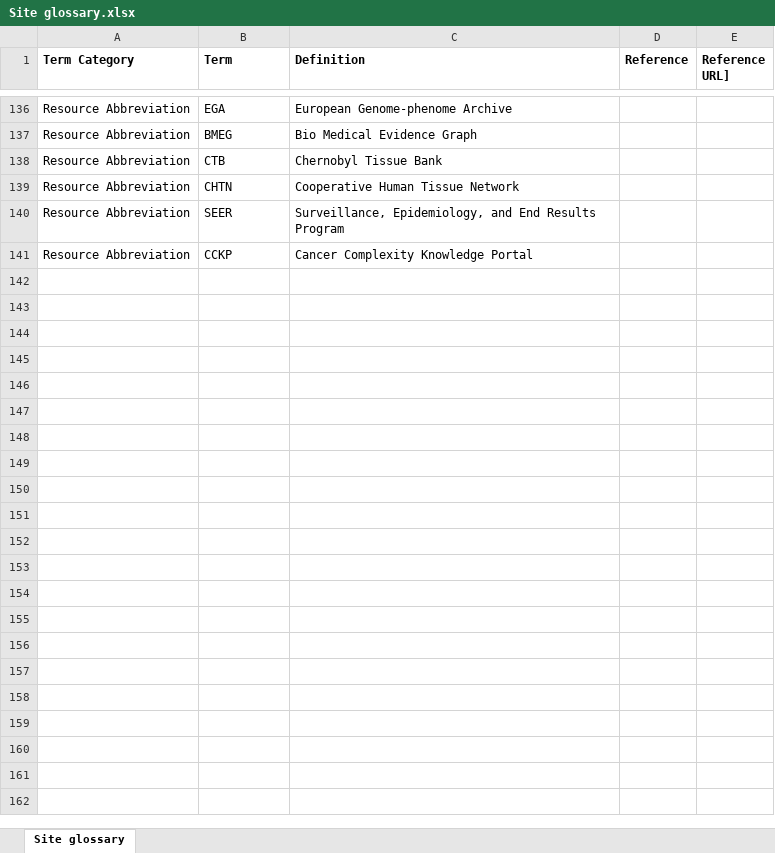
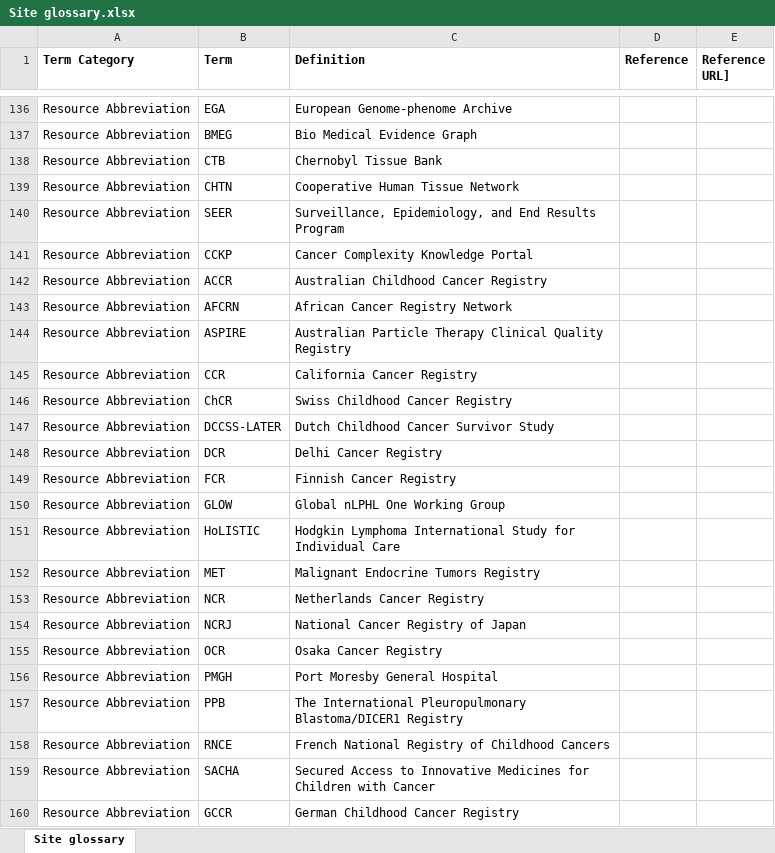
Before and after one commit to CBIIT/CCDC-ETL, an Excel workbook: data_files/Site glossary.xlsx, sheet Site glossary, drawn as a sheet; only a part is shown, gaps mark what is left out; values as stored, in another font and other column widths than the file's, no borders; the diff covers the shown part only; the diff names each change by its address in the sheet, - before the commit and + after, or states it on an @@ line.

Commit message:
Updated 1.5.10 glossary

```diff
--- a/data_files/Site glossary.xlsx (sheet Site glossary)
+++ b/data_files/Site glossary.xlsx (sheet Site glossary)
+row 142: Resource Abbreviation | ACCR | Australian Childhood Cancer Registry
+row 143: Resource Abbreviation | AFCRN | African Cancer Registry Network
+row 144: Resource Abbreviation | ASPIRE | Australian Particle Therapy Clinical Quality Registry
+row 145: Resource Abbreviation | CCR | California Cancer Registry
+row 146: Resource Abbreviation | ChCR | Swiss Childhood Cancer Registry
+row 147: Resource Abbreviation | DCCSS-LATER | Dutch Childhood Cancer Survivor Study
+row 148: Resource Abbreviation | DCR | Delhi Cancer Registry
+row 149: Resource Abbreviation | FCR | Finnish Cancer Registry
+row 150: Resource Abbreviation | GLOW | Global nLPHL One Working Group
+row 151: Resource Abbreviation | HoLISTIC | Hodgkin Lymphoma International Study for Individual Care
+row 152: Resource Abbreviation | MET | Malignant Endocrine Tumors Registry
+row 153: Resource Abbreviation | NCR | Netherlands Cancer Registry
+row 154: Resource Abbreviation | NCRJ | National Cancer Registry of Japan
+row 155: Resource Abbreviation | OCR | Osaka Cancer Registry
+row 156: Resource Abbreviation | PMGH | Port Moresby General Hospital
+row 157: Resource Abbreviation | PPB | The International Pleuropulmonary Blastoma/DICER1 Registry
+row 158: Resource Abbreviation | RNCE | French National Registry of Childhood Cancers
+row 159: Resource Abbreviation | SACHA | Secured Access to Innovative Medicines for Children with Cancer
+row 160: Resource Abbreviation | GCCR | German Childhood Cancer Registry
```
Also changed, not shown: 54 added rows elsewhere in this sheet.
